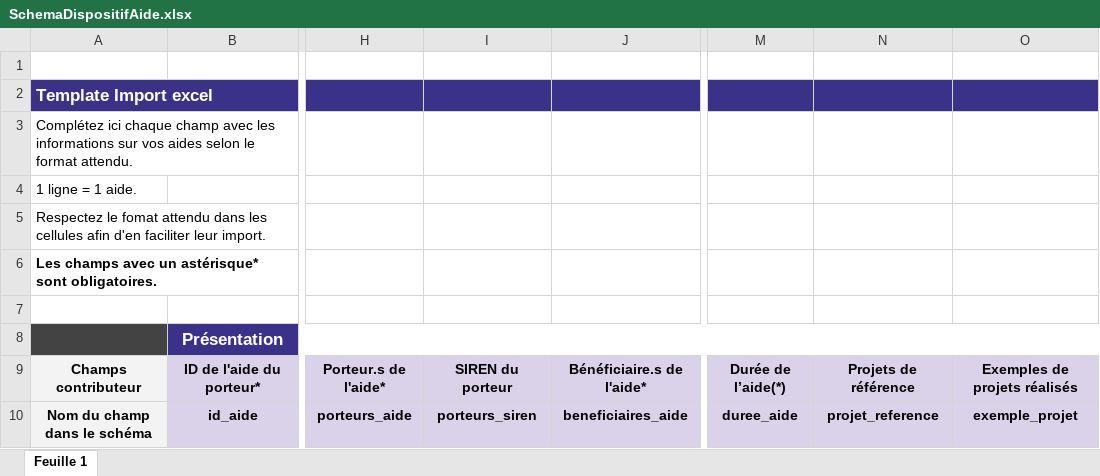
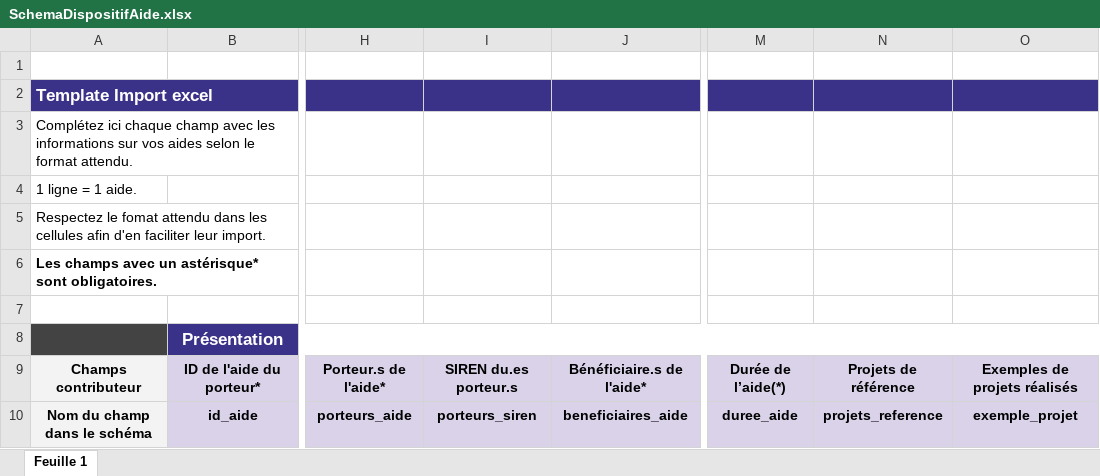
Before and after one commit to etalab/schema-dispositif-aide, an Excel workbook: SchemaDispositifAide.xlsx, sheet Feuille 1, drawn as a sheet; only a part is shown, gaps mark what is left out; values as stored, in another font and other column widths than the file's, no borders; the diff covers the shown part only; the diff names each change by its address in the sheet, - before the commit and + after, or states it on an @@ line.

```diff
--- a/SchemaDispositifAide.xlsx (sheet Feuille 1)
+++ b/SchemaDispositifAide.xlsx (sheet Feuille 1)
-I9: SIREN du porteur
+I9: SIREN du.es porteur.s
-N10: projet_reference
+N10: projets_reference
```
Also changed, not shown: 4 edited cells elsewhere in this sheet, 2 other files.
